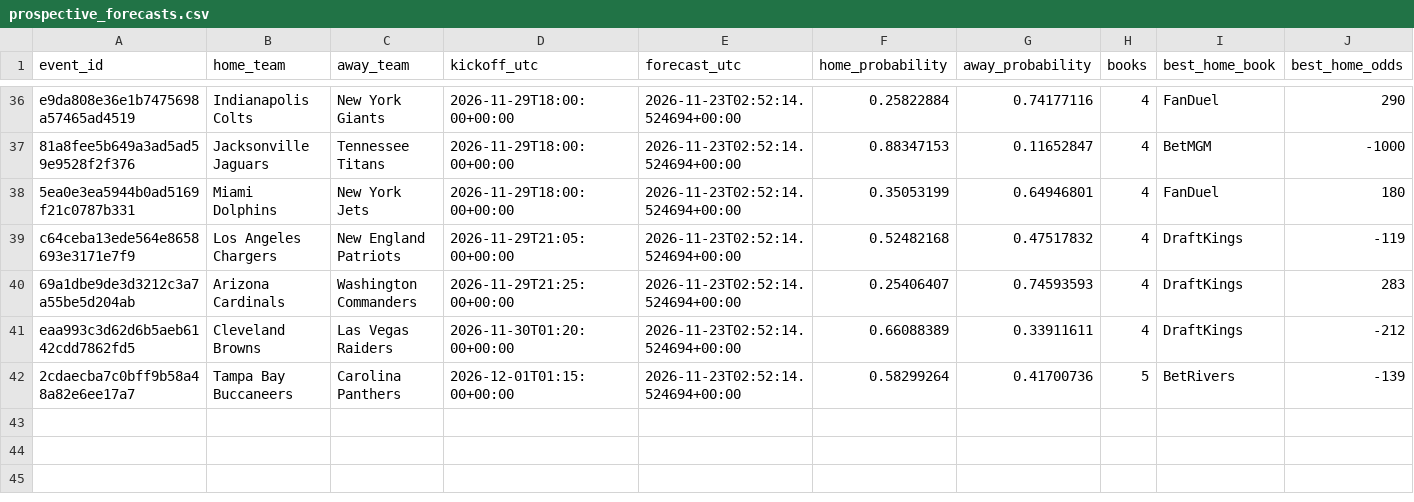
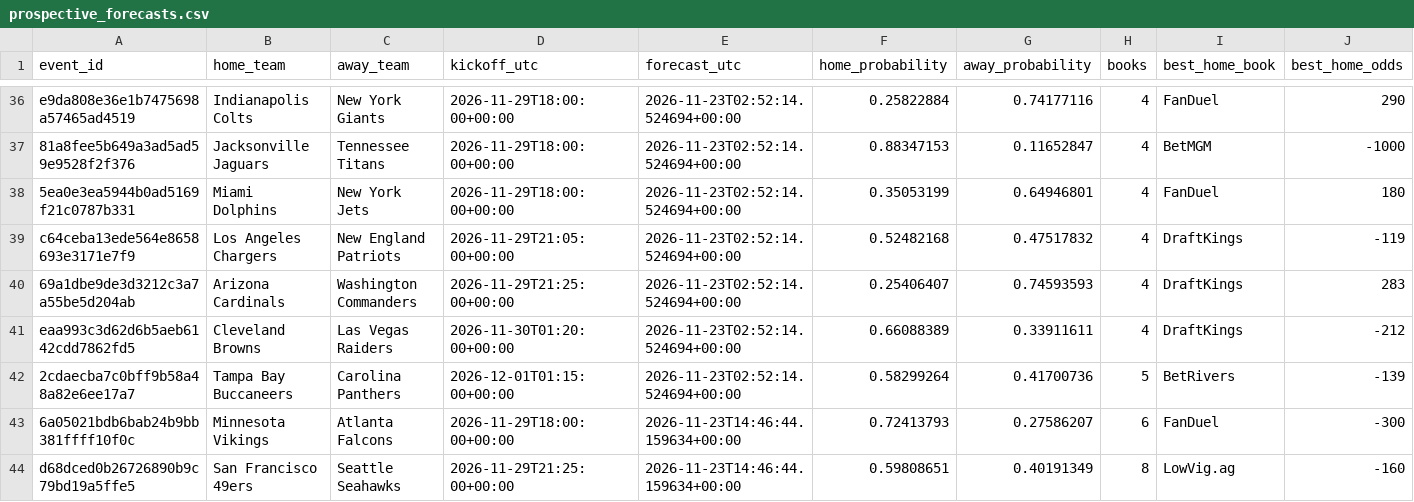
Before and after one commit to tylerbasile-bot/nfl-betting-model, a CSV file: data/model10/prospective_forecasts.csv, drawn as a sheet; only a part is shown, gaps mark what is left out; rows hold the shown columns only; the diff names each change by its address in the sheet, - before the commit and + after, or states it on an @@ line.

```diff
--- a/data/model10/prospective_forecasts.csv
+++ b/data/model10/prospective_forecasts.csv
+row 43: 6a05021bdb6bab24b9bb381ffff10f0c | Minnesota Vikings | Atlanta Falcons | 2026-11-29T18:00:00+00:00 | 2026-11-23T14:46:44.159634+00:00 | 0.72413793 | 0.27586207 | 6 | FanDuel | -300
+row 44: d68dced0b26726890b9c79bd19a5ffe5 | San Francisco 49ers | Seattle Seahawks | 2026-11-29T21:25:00+00:00 | 2026-11-23T14:46:44.159634+00:00 | 0.59808651 | 0.40191349 | 8 | LowVig.ag | -160
```
Also changed, not shown: data/model13/frozen_price_candidates.csv, reports/model10_evaluation.csv, 13 other files.
